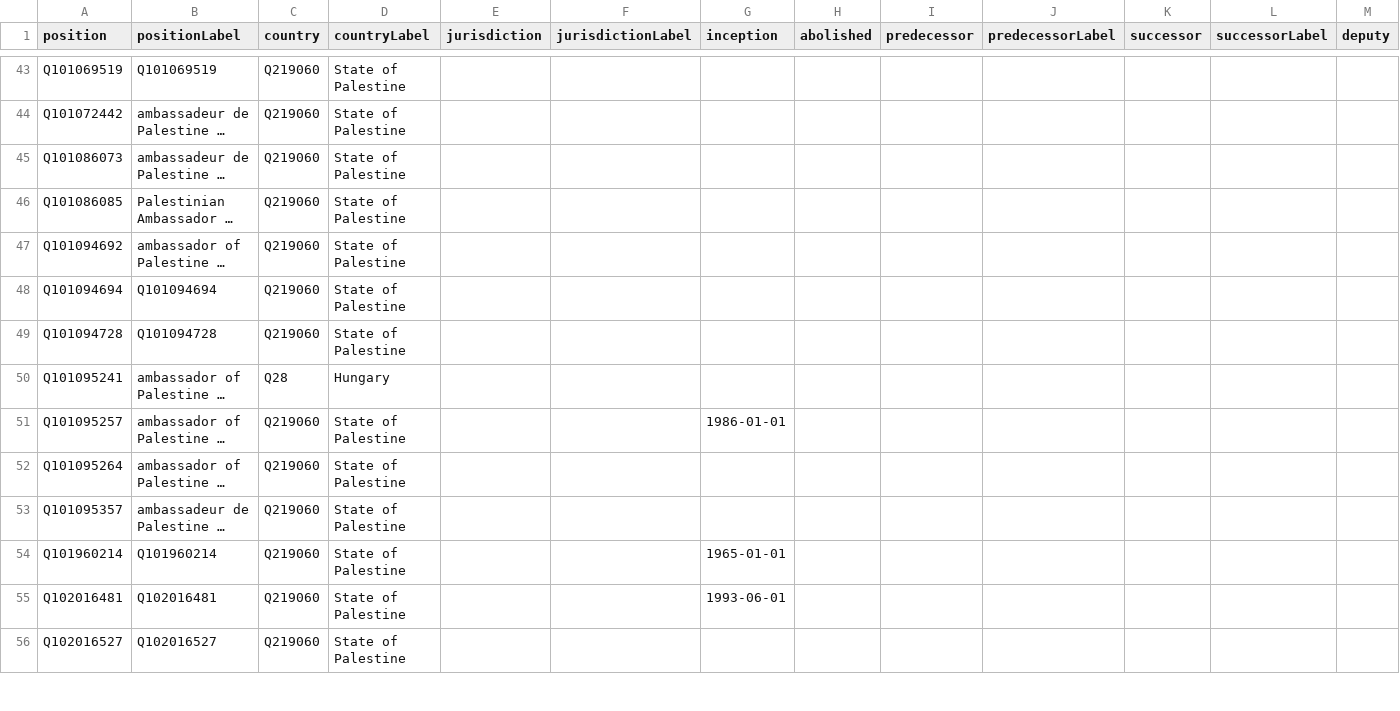
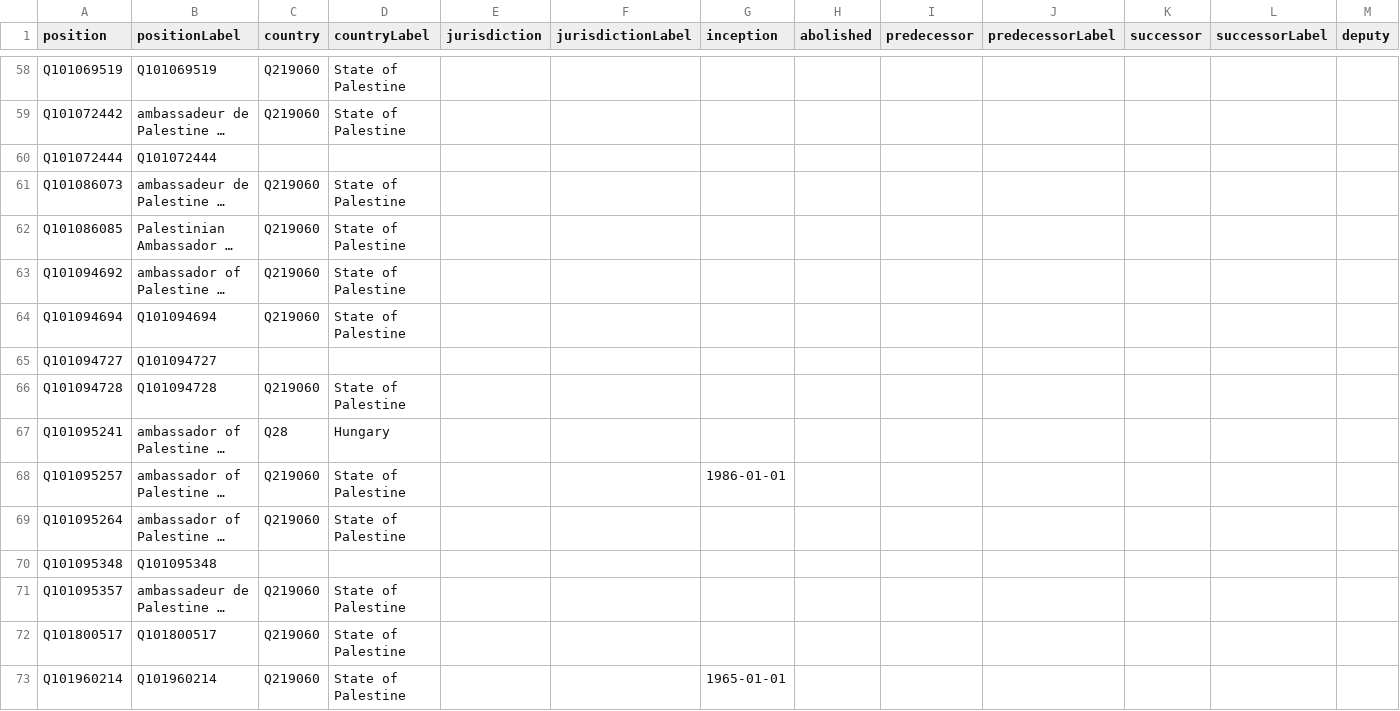
Before and after one commit to every-politician-scrapers/palestine, a CSV file: wikidata/results/position-info.csv, drawn as a sheet; only a part is shown, gaps mark what is left out; the shorter side is filled out with more unchanged rows; long unchanged cells end in …; rows hold the shown columns only; the diff covers the shown part only; the diff names each change by its address in the sheet, - before the commit and + after, or states it on an @@ line.

```diff
--- a/wikidata/results/position-info.csv
+++ b/wikidata/results/position-info.csv
+row 60: Q101072444 | Q101072444
+row 65: Q101094727 | Q101094727
+row 70: Q101095348 | Q101095348
+row 72: Q101800517 | Q101800517 | Q219060 | State of Palestine
```
Also changed, not shown: 34 added rows elsewhere in this file, wikidata/results/other-positions.csv.
